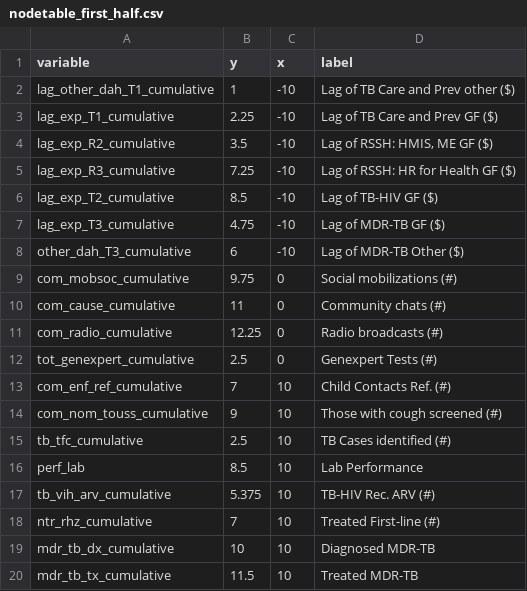
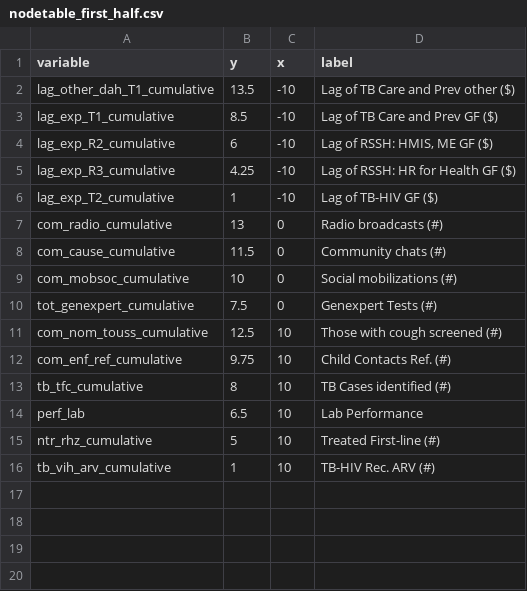
Before and after one commit to ihmeuw/gf, a CSV file: impact_evaluation/sen/visualizations/nodetable_first_half.csv, drawn as a sheet.

```diff
--- a/impact_evaluation/sen/visualizations/nodetable_first_half.csv
+++ b/impact_evaluation/sen/visualizations/nodetable_first_half.csv
@@ -1,20 +1,16 @@
 variable,y,x,label
-lag_other_dah_T1_cumulative,1,-10,Lag of TB Care and Prev other ($)
-lag_exp_T1_cumulative,2.25,-10,Lag of TB Care and Prev GF ($)
-lag_exp_R2_cumulative,3.5,-10,"Lag of RSSH: HMIS, ME GF ($)"
-lag_exp_R3_cumulative,7.25,-10,Lag of RSSH: HR for Health GF ($)
-lag_exp_T2_cumulative,8.5,-10,Lag of TB-HIV GF ($)
-lag_exp_T3_cumulative,4.75,-10,Lag of MDR-TB GF ($)
-other_dah_T3_cumulative,6,-10,Lag of MDR-TB Other ($)
-com_mobsoc_cumulative,9.75,0,Social mobilizations (#)
-com_cause_cumulative,11,0,Community chats (#)
-com_radio_cumulative,12.25,0,Radio broadcasts (#)
-tot_genexpert_cumulative,2.5,0,Genexpert Tests (#)
-com_enf_ref_cumulative,7,10,Child Contacts Ref. (#)
-com_nom_touss_cumulative,9,10,Those with cough screened (#)
-tb_tfc_cumulative,2.5,10,TB Cases identified (#)
-perf_lab,8.5,10,Lab Performance
-tb_vih_arv_cumulative,5.375,10,TB-HIV Rec. ARV (#)
-ntr_rhz_cumulative,7,10,Treated First-line (#)
-mdr_tb_dx_cumulative,10,10,Diagnosed MDR-TB
-mdr_tb_tx_cumulative,11.5,10,Treated MDR-TB
+lag_other_dah_T1_cumulative,13.5,-10,Lag of TB Care and Prev other ($)
+lag_exp_T1_cumulative,8.5,-10,Lag of TB Care and Prev GF ($)
+lag_exp_R2_cumulative,6,-10,"Lag of RSSH: HMIS, ME GF ($)"
+lag_exp_R3_cumulative,4.25,-10,Lag of RSSH: HR for Health GF ($)
+lag_exp_T2_cumulative,1,-10,Lag of TB-HIV GF ($)
+com_radio_cumulative,13,0,Radio broadcasts (#)
+com_cause_cumulative,11.5,0,Community chats (#)
+com_mobsoc_cumulative,10,0,Social mobilizations (#)
+tot_genexpert_cumulative,7.5,0,Genexpert Tests (#)
+com_nom_touss_cumulative,12.5,10,Those with cough screened (#)
+com_enf_ref_cumulative,9.75,10,Child Contacts Ref. (#)
+tb_tfc_cumulative,8,10,TB Cases identified (#)
+perf_lab,6.5,10,Lab Performance
+ntr_rhz_cumulative,5,10,Treated First-line (#)
+tb_vih_arv_cumulative,1,10,TB-HIV Rec. ARV (#)
```
Also changed, not shown: 11 other files.
